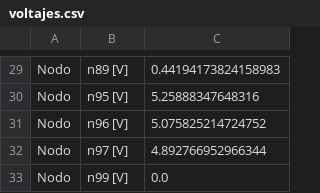
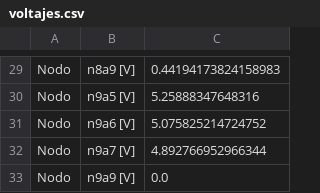
Before and after one commit to lexxvc/redes-resistivas, a CSV file: voltajes.csv, drawn as a sheet; only a part is shown, gaps mark what is left out; the diff covers the shown part only; the diff names each change by its address in the sheet, - before the commit and + after, or states it on an @@ line.

```diff
--- a/voltajes.csv
+++ b/voltajes.csv
-B29: n89 [V]
+B29: n8a9 [V]
-B30: n95 [V]
+B30: n9a5 [V]
-B31: n96 [V]
+B31: n9a6 [V]
-B32: n97 [V]
+B32: n9a7 [V]
-B33: n99 [V]
+B33: n9a9 [V]
```
Also changed, not shown: 28 edited cells elsewhere in this file, corrientes.csv, mna.csv, 3 other files.
